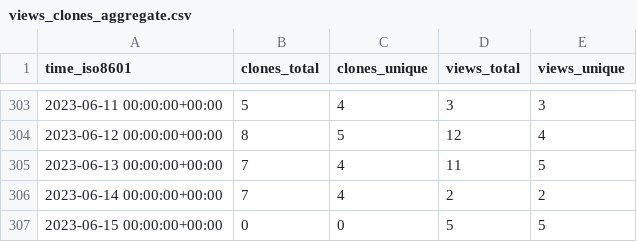
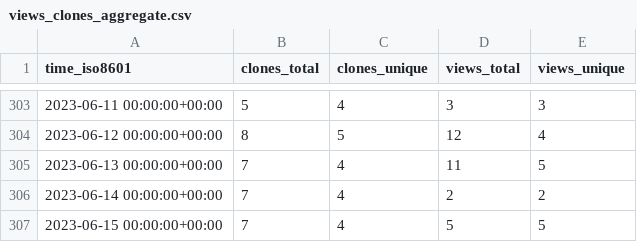
Before and after one commit to craciunoiuc/acs-homework-index, a CSV file: craciunoiuc/acs-homework-index/ghrs-data/views_clones_aggregate.csv, drawn as a sheet; only a part is shown, gaps mark what is left out.

```diff
--- a/craciunoiuc/acs-homework-index/ghrs-data/views_clones_aggregate.csv
+++ b/craciunoiuc/acs-homework-index/ghrs-data/views_clones_aggregate.csv
@@ -306,2 +306,2 @@ time_iso8601,clones_total,clones_unique,views_total,views_unique
 2023-06-14 00:00:00+00:00,7,4,2,2
-2023-06-15 00:00:00+00:00,0,0,5,5
+2023-06-15 00:00:00+00:00,7,4,5,5
```
Also changed, not shown: 1 other file.
